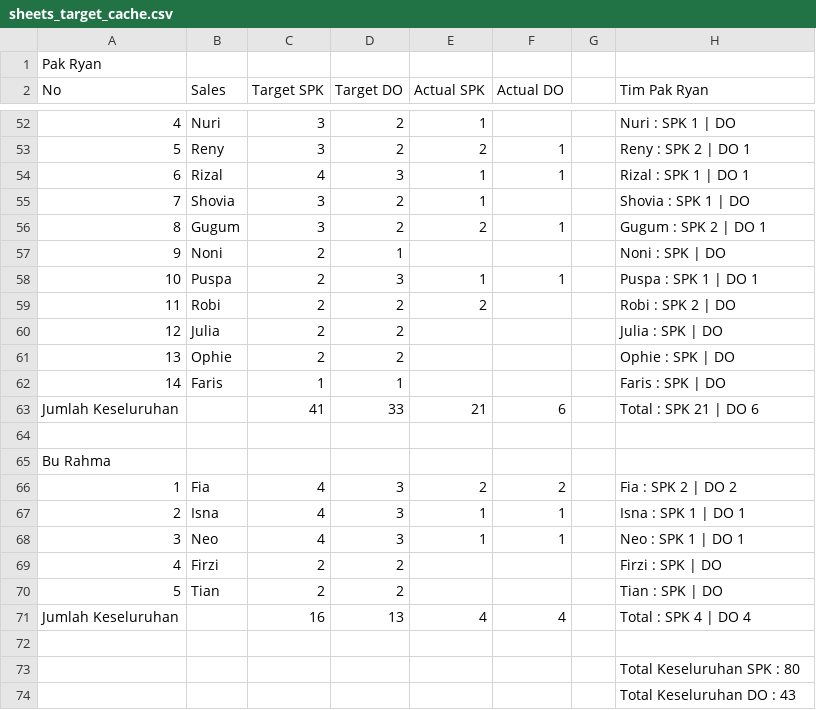
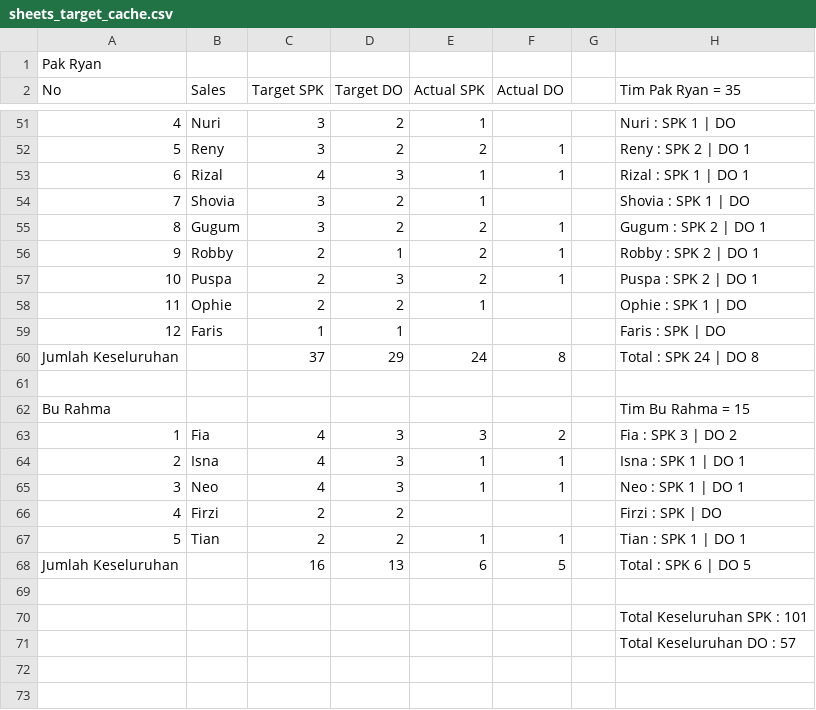
Before and after one commit to IbanYeager/sales-force, a CSV file: storage/sheets_target_cache.csv, drawn as a sheet; only a part is shown, gaps mark what is left out; removed rows and columns are numbered as before the commit, all else as after; the diff covers the shown part only; the diff names each change by its address in the sheet, - before the commit and + after, or states it on an @@ line.

```diff
--- a/storage/sheets_target_cache.csv
+++ b/storage/sheets_target_cache.csv
-H2: Tim Pak Ryan
+H2: Tim Pak Ryan = 35
-row 57: 9 | Noni | 2 | 1 |  |  |  | Noni : SPK | DO
+row 56: 9 | Robby | 2 | 1 | 2 | 1 |  | Robby : SPK 2 | DO 1
-E57 (Actual SPK): 1
+E57 (Actual SPK): 2
-H57 (Tim Pak Ryan = 35): Puspa : SPK 1 | DO 1
+H57 (Tim Pak Ryan = 35): Puspa : SPK 2 | DO 1
-row 59: 11 | Robi | 2 | 2 | 2 |  |  | Robi : SPK 2 | DO
-row 60: 12 | Julia | 2 | 2 |  |  |  | Julia : SPK | DO
-A58 (No): 13
+A58 (No): 11
-E58 (Actual SPK): (empty)
+E58 (Actual SPK): 1
-H58 (Tim Pak Ryan = 35): Ophie : SPK | DO
+H58 (Tim Pak Ryan = 35): Ophie : SPK 1 | DO
-A59 (No): 14
+A59 (No): 12
-row 63: Jumlah Keseluruhan |  | 41 | 33 | 21 | 6 |  | Total : SPK 21 | DO 6
+row 60: Jumlah Keseluruhan |  | 37 | 29 | 24 | 8 |  | Total : SPK 24 | DO 8
-H62 (Tim Pak Ryan = 35): (empty)
+H62 (Tim Pak Ryan = 35): Tim Bu Rahma = 15
-E63 (Actual SPK): 2
+E63 (Actual SPK): 3
-H63 (Tim Pak Ryan = 35): Fia : SPK 2 | DO 2
+H63 (Tim Pak Ryan = 35): Fia : SPK 3 | DO 2
-E67 (Actual SPK): (empty)
+E67 (Actual SPK): 1
-F67 (Actual DO): (empty)
+F67 (Actual DO): 1
-H67 (Tim Pak Ryan = 35): Tian : SPK | DO
+H67 (Tim Pak Ryan = 35): Tian : SPK 1 | DO 1
-E68 (Actual SPK): 4
+E68 (Actual SPK): 6
-F68 (Actual DO): 4
+F68 (Actual DO): 5
-H68 (Tim Pak Ryan = 35): Total : SPK 4 | DO 4
+H68 (Tim Pak Ryan = 35): Total : SPK 6 | DO 5
-H70 (Tim Pak Ryan = 35): Total Keseluruhan SPK : 80
+H70 (Tim Pak Ryan = 35): Total Keseluruhan SPK : 101
-H71 (Tim Pak Ryan = 35): Total Keseluruhan DO : 43
+H71 (Tim Pak Ryan = 35): Total Keseluruhan DO : 57
```
Also changed, not shown: 1 added row, 2 removed rows and 51 edited cells elsewhere in this file, 13 other files.
